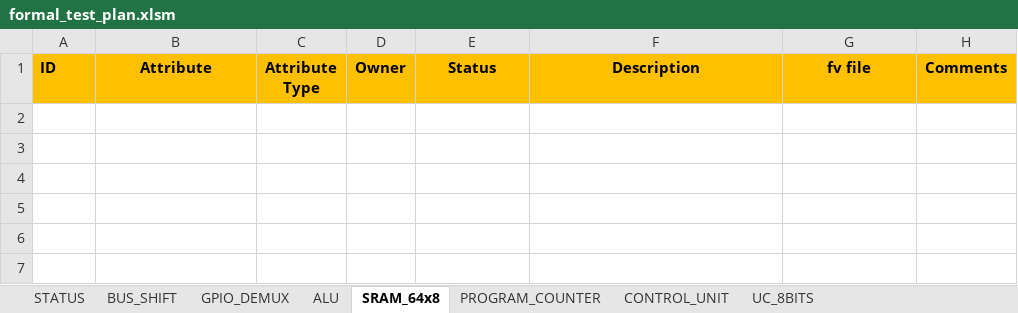
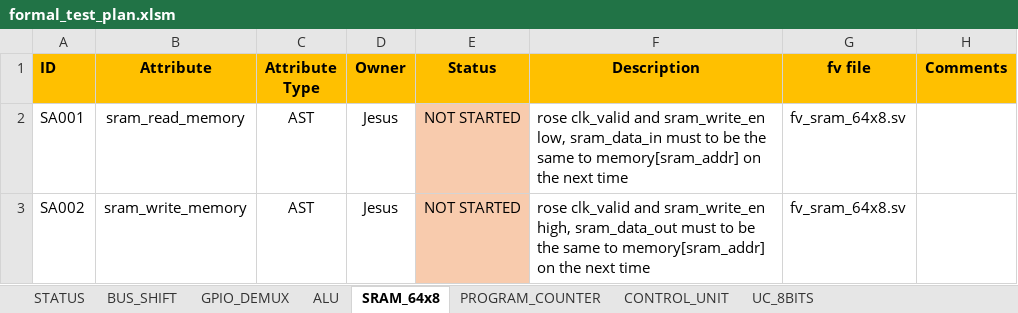
Before and after one commit to ChutsE/uC_8bits, an Excel workbook: documentation/formal_test_plan.xlsm, sheet SRAM_64x8, drawn as a sheet; values as stored, in another font and other column widths than the file's, no borders; conditional formats not drawn; the diff names each change by its address in the sheet, - before the commit and + after, or states it on an @@ line.

```diff
--- a/documentation/formal_test_plan.xlsm (sheet SRAM_64x8)
+++ b/documentation/formal_test_plan.xlsm (sheet SRAM_64x8)
+row 2: SA001 | sram_read_memory | AST | Jesus | NOT STARTED | rose clk_valid and sram_write_en low, sram_data_in must to be the same to memory[sram_addr] on the next time | fv_sram_64x8.sv
+row 3: SA002 | sram_write_memory | AST | Jesus | NOT STARTED | rose clk_valid and sram_write_en high, sram_data_out must to be the same to memory[sram_addr] on the next time | fv_sram_64x8.sv
```
Also changed, not shown: sheet CONTROL_UNIT, sheet PROGRAM_COUNTER, charts or pictures.
